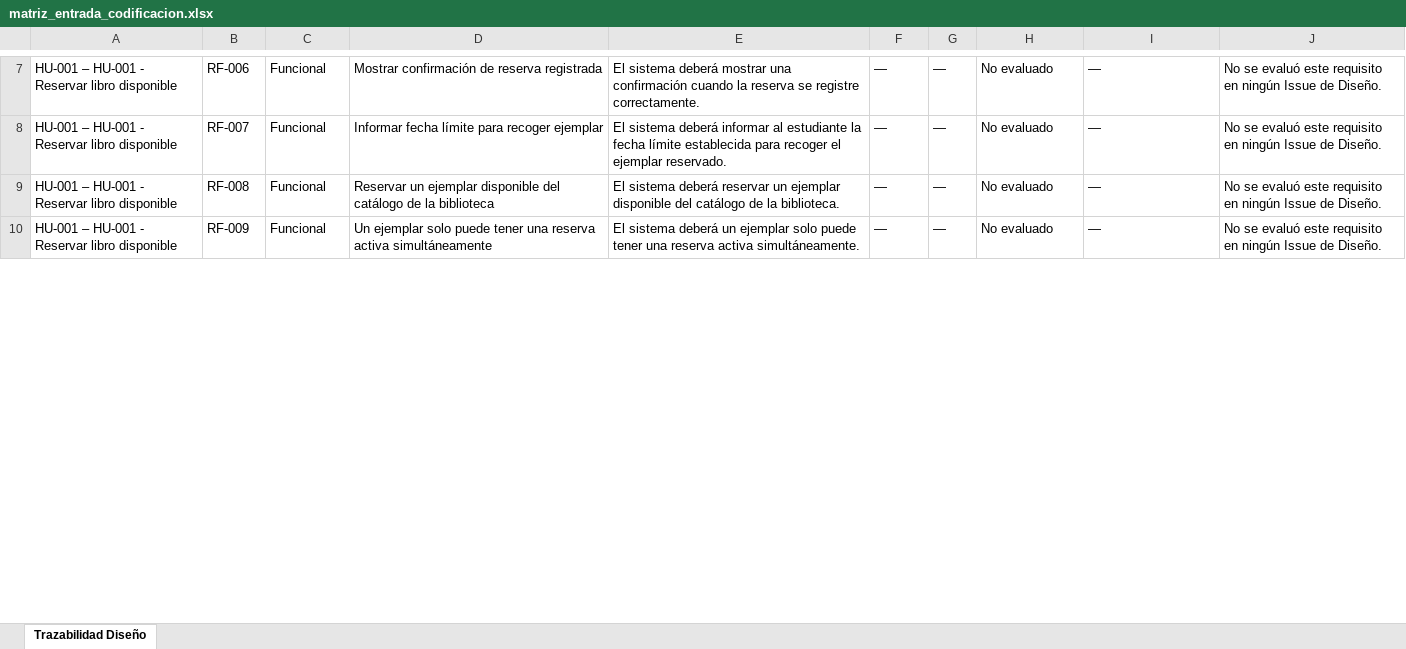
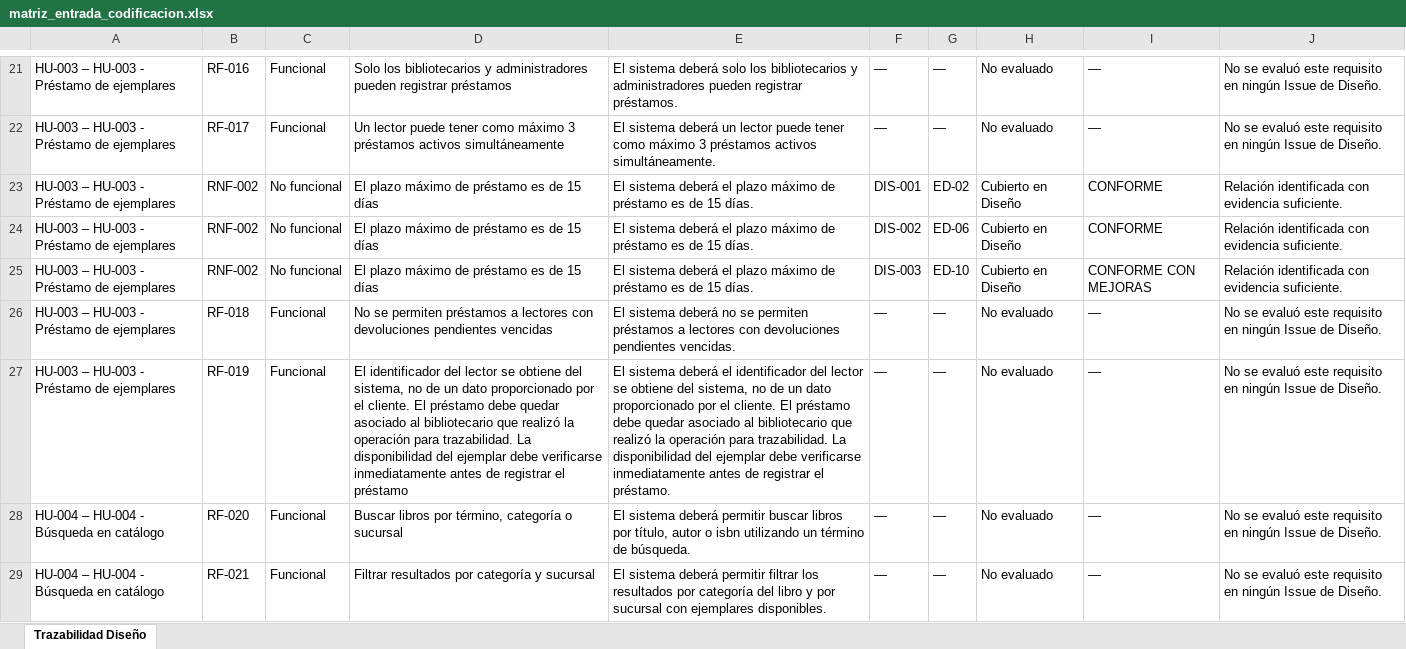
Before and after one commit to acuarionat/modelo-multiagente-dev, an Excel workbook: output/xlsx/matriz_entrada_codificacion.xlsx, sheet Trazabilidad Diseño, drawn as a sheet; only a part is shown, gaps mark what is left out; values as stored, in another font and other column widths than the file's, no borders; addresses are those after the commit; the diff covers the shown part only; the diff names each change by its address in the sheet, - before the commit and + after, or states it on an @@ line.

```diff
--- a/output/xlsx/matriz_entrada_codificacion.xlsx (sheet Trazabilidad Diseño)
+++ b/output/xlsx/matriz_entrada_codificacion.xlsx (sheet Trazabilidad Diseño)
-A21:A22: HU-001 – HU-001 - Reservar libro disponible
+A21:A22: HU-003 – HU-003 - Préstamo de ejemplares
-B21: RF-006
+B21: RF-016
-D21: Mostrar confirmación de reserva registrada
+D21: Solo los bibliotecarios y administradores pueden registrar préstamos
-E21: …sistema deberá mostrar una confirmación cuando la reserva se registre correctamente.
+E21: …sistema deberá solo los bibliotecarios y administradores pueden registrar préstamos.
-B22: RF-007
+B22: RF-017
-D22: Informar fecha límite para recoger ejemplar
+D22: Un lector puede tener como máximo 3 préstamos activos simultáneamente
-E22: …sistema deberá informar al estudiante la fecha límite establecida para recoger el ejemplar reservado.
+E22: …sistema deberá un lector puede tener como máximo 3 préstamos activos simultáneamente.
+row 23: HU-003 – HU-003 - Préstamo de ejemplares | RNF-002 | No funcional | El plazo máximo de préstamo es de 15 días | El sistema deberá el plazo máximo de préstamo es de 15 días. | DIS-001 | ED-02 | Cubierto en Diseño | CONFORME | Relación identificada con evidencia suficiente.
+row 24: HU-003 – HU-003 - Préstamo de ejemplares | RNF-002 | No funcional | El plazo máximo de préstamo es de 15 días | El sistema deberá el plazo máximo de préstamo es de 15 días. | DIS-002 | ED-06 | Cubierto en Diseño | CONFORME | Relación identificada con evidencia suficiente.
+row 25: HU-003 – HU-003 - Préstamo de ejemplares | RNF-002 | No funcional | El plazo máximo de préstamo es de 15 días | El sistema deberá el plazo máximo de préstamo es de 15 días. | DIS-003 | ED-10 | Cubierto en Diseño | CONFORME CON MEJORAS | Relación identificada con evidencia suficiente.
-A26:A27: HU-001 – HU-001 - Reservar libro disponible
+A26:A27: HU-003 – HU-003 - Préstamo de ejemplares
-B26: RF-008
+B26: RF-018
-D26: Reservar un ejemplar disponible del catálogo de la biblioteca
+D26: No se permiten préstamos a lectores con devoluciones pendientes vencidas
-E26: …sistema deberá reservar un ejemplar disponible del catálogo de la biblioteca.
+E26: …sistema deberá no se permiten préstamos a lectores con devoluciones pendientes vencidas.
-B27: RF-009
+B27: RF-019
-D27: Un ejemplar solo puede tener una reserva activa simultáneamente
+D27: El identificador del lector se obtiene del sistema, no de un dato proporcionado por el cliente. El préstamo debe quedar asociado al bibliotecario que realizó la operación para trazabilidad. La disponibilidad del ejemplar debe verificarse inmediatamente antes de registrar el préstamo
-E27: …sistema deberá un ejemplar solo puede tener una reserva activa simultáneamente.
+E27: …sistema deberá el identificador del lector se obtiene del sistema, no de un dato proporcionado por el cliente. El préstamo debe quedar asociado al bibliotecario que realizó la operación para trazabilidad. La disponibilidad del ejemplar debe verificarse inmediatamente antes de registrar el préstamo.
+row 28: HU-004 – HU-004 - Búsqueda en catálogo | RF-020 | Funcional | Buscar libros por término, categoría o sucursal | El sistema deberá permitir buscar libros por título, autor o isbn utilizando un término de búsqueda. | — | — | No evaluado | — | No se evaluó este requisito en ningún Issue de Diseño.
+row 29: HU-004 – HU-004 - Búsqueda en catálogo | RF-021 | Funcional | Filtrar resultados por categoría y sucursal | El sistema deberá permitir filtrar los resultados por categoría del libro y por sucursal con ejemplares disponibles. | — | — | No evaluado | — | No se evaluó este requisito en ningún Issue de Diseño.
```
Also changed, not shown: 42 added rows, 15 removed rows and 48 edited cells elsewhere in this sheet, output/xlsx/matriz_diseno.xlsx, output/xlsx/matriz_entrada_diseno.xlsx, 52 other files.
